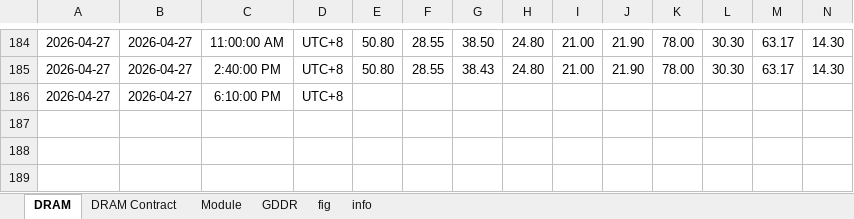
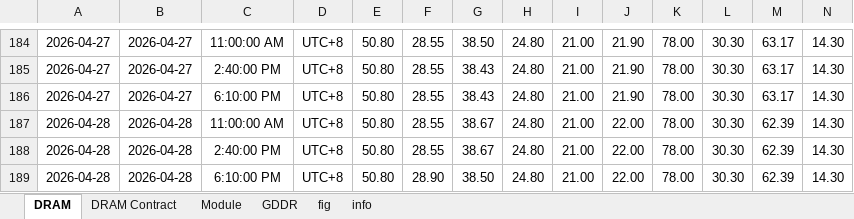
Before and after one commit to Tommylee1013/AlternativeData, an Excel workbook: data/industry/TrendForce/DRAM.xlsx, sheet DRAM, drawn as a sheet; only a part is shown, gaps mark what is left out; values as stored, in another font and other column widths than the file's, no borders; removed rows and columns are numbered as before the commit, all else as after; rows hold the shown columns only; the diff names each change by its address in the sheet, - before the commit and + after, or states it on an @@ line.

Commit message:
data update (2026/04/28)

```diff
--- a/data/industry/TrendForce/DRAM.xlsx (sheet DRAM)
+++ b/data/industry/TrendForce/DRAM.xlsx (sheet DRAM)
-row 186: 2026-04-27 | 2026-04-27 | 6:10:00 PM | UTC+8
+row 186: 2026-04-27 | 2026-04-27 | 6:10:00 PM | UTC+8 | 50.80 | 28.55 | 38.43 | 24.80 | 21.00 | 21.90 | 78.00 | 30.30 | 63.17 | 14.30
+row 187: 2026-04-28 | 2026-04-28 | 11:00:00 AM | UTC+8 | 50.80 | 28.55 | 38.67 | 24.80 | 21.00 | 22.00 | 78.00 | 30.30 | 62.39 | 14.30
+row 188: 2026-04-28 | 2026-04-28 | 2:40:00 PM | UTC+8 | 50.80 | 28.55 | 38.67 | 24.80 | 21.00 | 22.00 | 78.00 | 30.30 | 62.39 | 14.30
+row 189: 2026-04-28 | 2026-04-28 | 6:10:00 PM | UTC+8 | 50.80 | 28.90 | 38.50 | 24.80 | 21.00 | 22.00 | 78.00 | 30.30 | 62.39 | 14.30
```
Also changed, not shown: charts or pictures, 2 other files.
